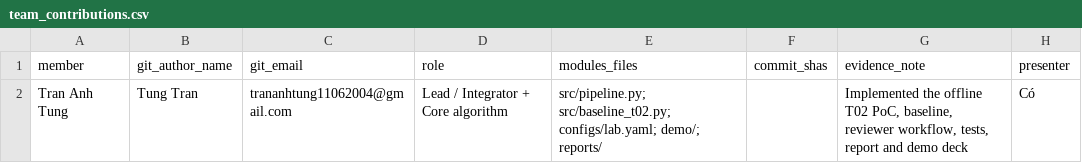
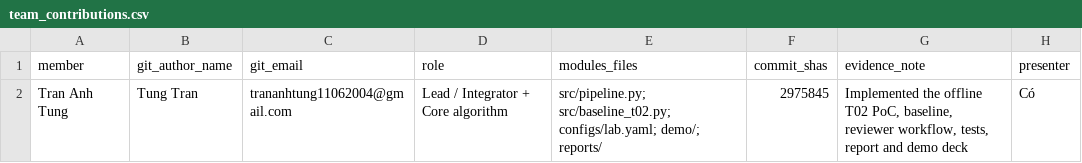
Before and after one commit to trananhtung1/K5-Day6-L2B-2A202603280-TranAnhTung-DataGovernanceAndPrivacy, a CSV file: reports/team_contributions.csv, drawn as a sheet.

Commit message:
docs: record T02 contribution evidence

```diff
--- a/reports/team_contributions.csv
+++ b/reports/team_contributions.csv
@@ -1,2 +1,2 @@
 member,git_author_name,git_email,role,modules_files,commit_shas,evidence_note,presenter
-Tran Anh Tung,Tung Tran,trananhtung11062004@gmail.com,Lead / Integrator + Core algorithm,"src/pipeline.py; src/baseline_t02.py; configs/lab.yaml; demo/; reports/",,"Implemented the offline T02 PoC, baseline, reviewer workflow, tests, report and demo deck",Có
+Tran Anh Tung,Tung Tran,trananhtung11062004@gmail.com,Lead / Integrator + Core algorithm,"src/pipeline.py; src/baseline_t02.py; configs/lab.yaml; demo/; reports/",2975845,"Implemented the offline T02 PoC, baseline, reviewer workflow, tests, report and demo deck",Có
```
